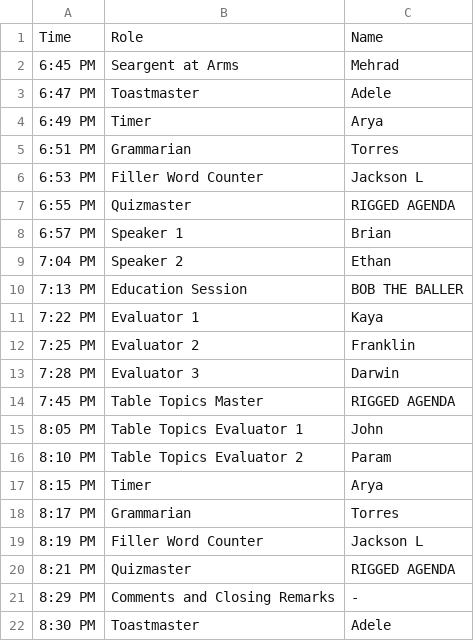
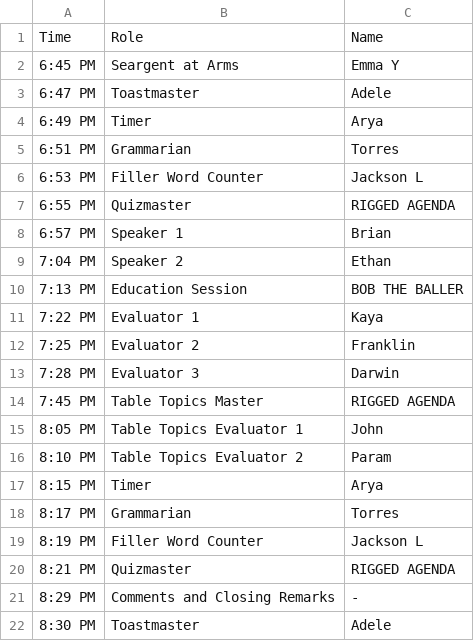
Before and after one commit to DTCGC/AgendaMaster, a CSV file: static/temp_edu.csv, drawn as a sheet.

```diff
--- a/static/temp_edu.csv
+++ b/static/temp_edu.csv
@@ -1,3 +1,3 @@
 Time,Role,Name
-6:45 PM,Seargent at Arms,Mehrad
+6:45 PM,Seargent at Arms,Emma Y
 6:47 PM,Toastmaster,Adele
```
Also changed, not shown: 6 other files.
